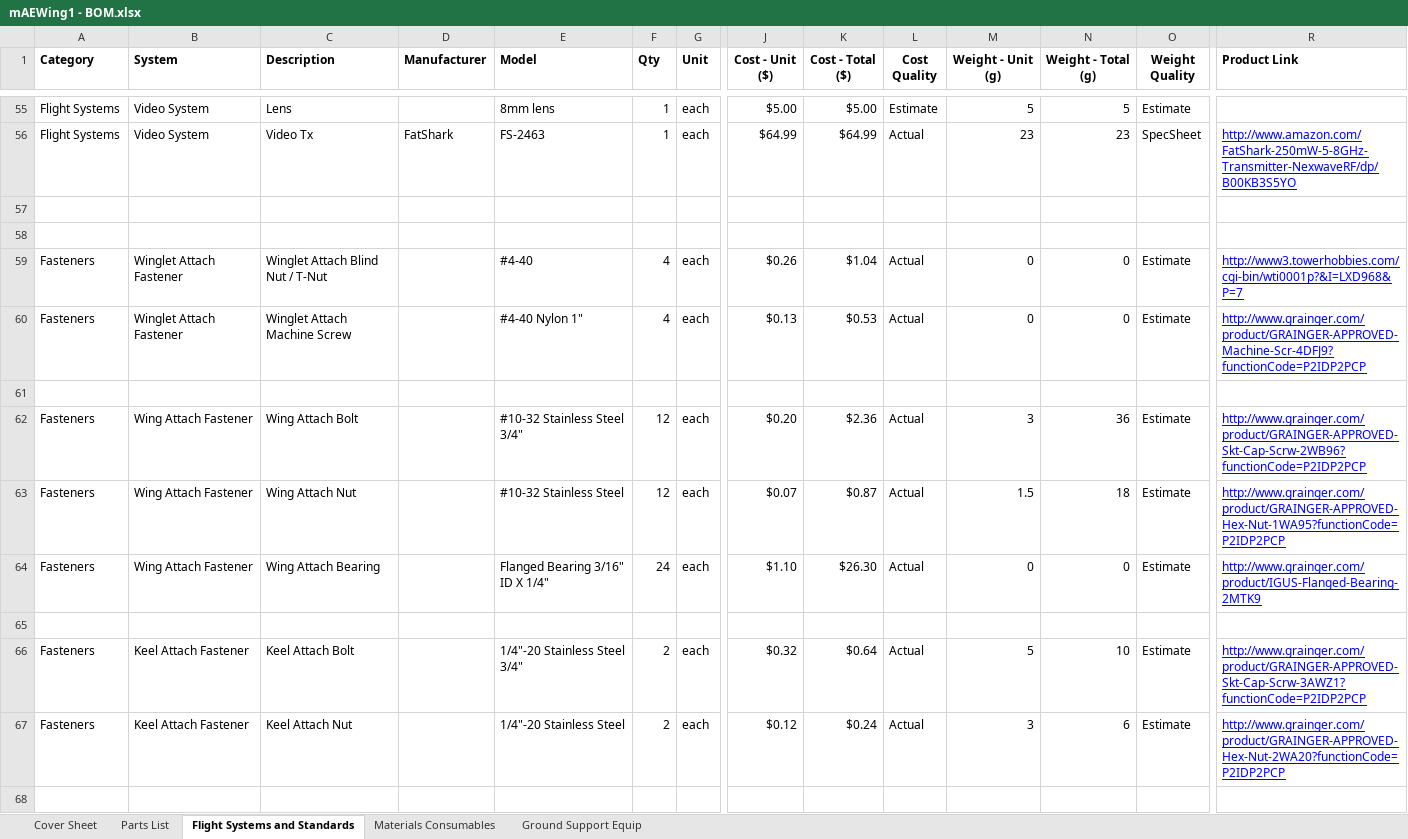
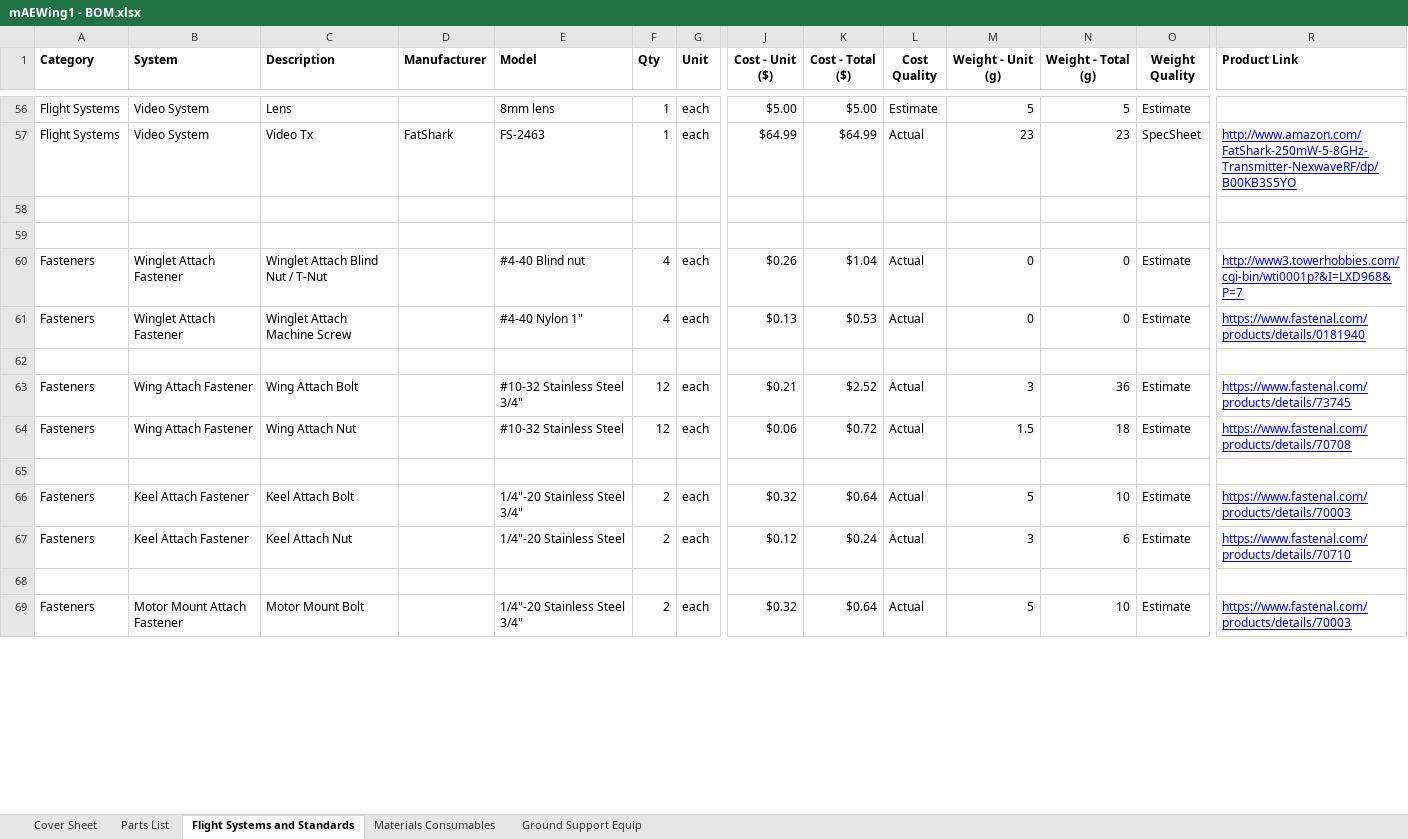
Before and after one commit to zhaowei0566/mAEWing1, an Excel workbook: Design/CAD/mAEWing1 - BOM.xlsx, sheet Flight Systems and Standards, drawn as a sheet; only a part is shown, gaps mark what is left out; values as stored, in another font and other column widths than the file's, no borders; removed rows and columns are numbered as before the commit, all else as after; rows hold the shown columns only; the diff covers the shown part only; the diff names each change by its address in the sheet, - before the commit and + after, or states it on an @@ line.

Commit message:
BOM update. Added BECs to Flight Systems. Added fasteners for avionics and battery trays.

```diff
--- a/Design/CAD/mAEWing1 - BOM.xlsx (sheet Flight Systems and Standards)
+++ b/Design/CAD/mAEWing1 - BOM.xlsx (sheet Flight Systems and Standards)
-E60 (Model): #4-40
+E60 (Model): #4-40 Blind nut
-R61 (Product Link): http://www.grainger.com/product/GRAINGER-APPROVED-Machine-Scr-4DFJ9?functionCode=P2IDP2PCP
+R61 (Product Link): https://www.fastenal.com/products/details/0181940
-J63 (Cost - Unit ($)): $0.20
+J63 (Cost - Unit ($)): $0.21
-K63 (Cost - Total ($)): $2.36
+K63 (Cost - Total ($)): $2.52
-R63 (Product Link): http://www.grainger.com/product/GRAINGER-APPROVED-Skt-Cap-Scrw-2WB96?functionCode=P2IDP2PCP
+R63 (Product Link): https://www.fastenal.com/products/details/73745
-J64 (Cost - Unit ($)): $0.07
+J64 (Cost - Unit ($)): $0.06
-K64 (Cost - Total ($)): $0.87
+K64 (Cost - Total ($)): $0.72
-R64 (Product Link): http://www.grainger.com/product/GRAINGER-APPROVED-Hex-Nut-1WA95?functionCode=P2IDP2PCP
+R64 (Product Link): https://www.fastenal.com/products/details/70708
-row 64: Fasteners | Wing Attach Fastener | Wing Attach Bearing |  | Flanged Bearing 3/16" ID X 1/4" | 24 | each | $1.10 | $26.30 | Actual | 0 | 0 | Estimate | http://www.grainger.com/product/IGUS-Flanged-Bearing-2MTK9
-R66 (Product Link): http://www.grainger.com/product/GRAINGER-APPROVED-Skt-Cap-Scrw-3AWZ1?functionCode=P2IDP2PCP
+R66 (Product Link): https://www.fastenal.com/products/details/70003
-R67 (Product Link): http://www.grainger.com/product/GRAINGER-APPROVED-Hex-Nut-2WA20?functionCode=P2IDP2PCP
+R67 (Product Link): https://www.fastenal.com/products/details/70710
+row 69: Fasteners | Motor Mount Attach Fastener | Motor Mount Bolt |  | 1/4"-20 Stainless Steel 3/4" | 2 | each | $0.32 | $0.64 | Actual | 5 | 10 | Estimate | https://www.fastenal.com/products/details/70003
```
Also changed, not shown: 15 added rows, 2 removed rows and 20 edited cells elsewhere in this sheet, sheet Parts List, sheet Cover Sheet, sheet Materials Consumables, sheet Ground Support Equip, formulas that keep their value.
